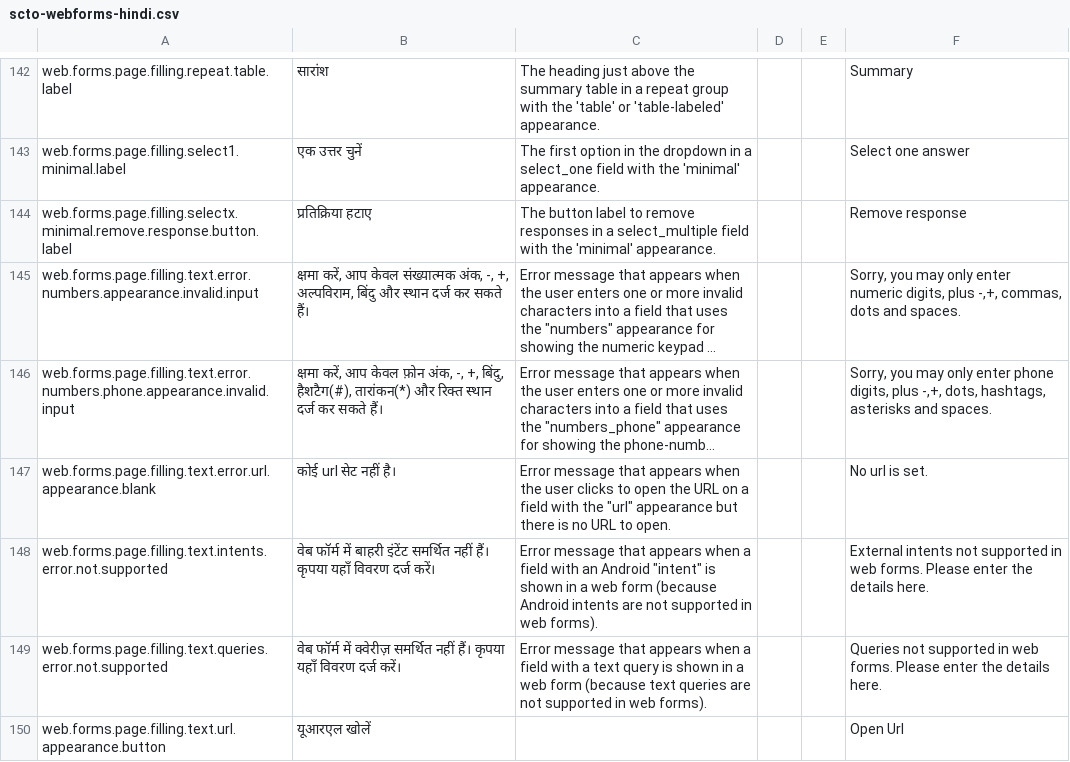
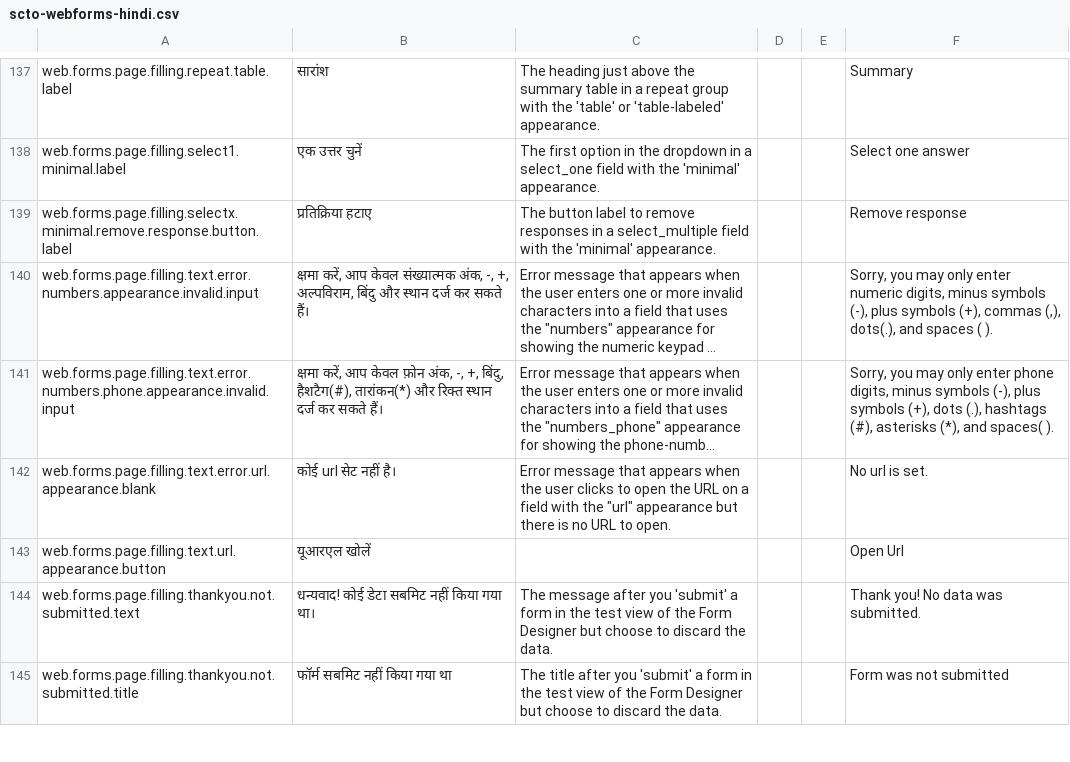
Before and after one commit to surveycto/translation-tables, a CSV file: webforms/scto-webforms-hindi.csv, drawn as a sheet; only a part is shown, gaps mark what is left out; the shorter side is filled out with more unchanged rows; long unchanged cells end in …; removed rows and columns are numbered as before the commit, all else as after; the diff covers the shown part only; the diff names each change by its address in the sheet, - before the commit and + after, or states it on an @@ line.

```diff
--- a/webforms/scto-webforms-hindi.csv
+++ b/webforms/scto-webforms-hindi.csv
-F140: …numeric digits, plus -,+, commas, dots and spaces.
+F140: …numeric digits, minus symbols (-), plus symbols (+), commas (,), dots(.), and spaces ( ).
-F141: …phone digits, plus -,+, dots, hashtags, asterisks and spaces.
+F141: …phone digits, minus symbols (-), plus symbols (+), dots (.), hashtags (#), asterisks (*), and spaces( ).
-row 148: web.forms.page.filling.text.intents.error.not.supported | वेब फॉर्म में बाहरी इंटेंट समर्थित नहीं हैं। कृपया यहाँ विवरण दर्ज करें। | Error message that appears when a field with an Android "intent" is shown in a web form (because Android intents are not supported in web forms). |  |  | External intents not supported in web forms. Please enter the details here.
-row 149: web.forms.page.filling.text.queries.error.not.supported | वेब फॉर्म में क्वेरीज़ समर्थित नहीं हैं। कृपया यहाँ विवरण दर्ज करें। | Error message that appears when a field with a text query is shown in a web form (because text queries are not supported in web forms). |  |  | Queries not supported in web forms. Please enter the details here.
```
Also changed, not shown: 1 added row, 8 removed rows and 13 edited cells elsewhere in this file, webforms/scto-webforms-french.csv, webforms/scto-webforms-spanish.csv.
